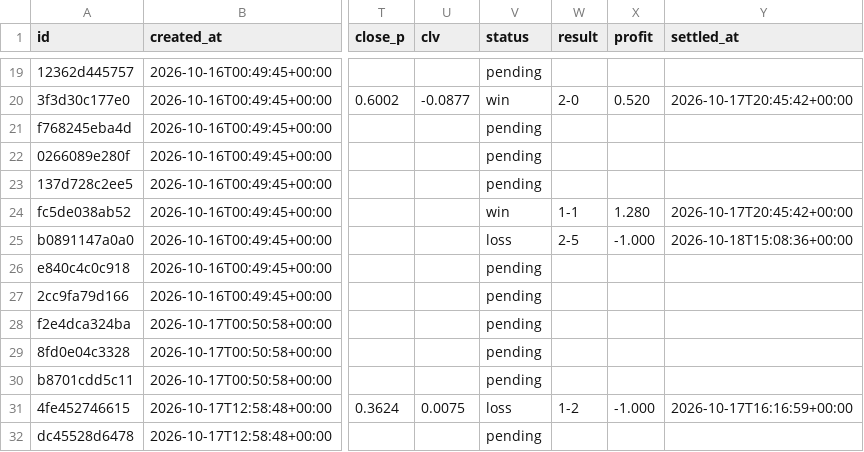
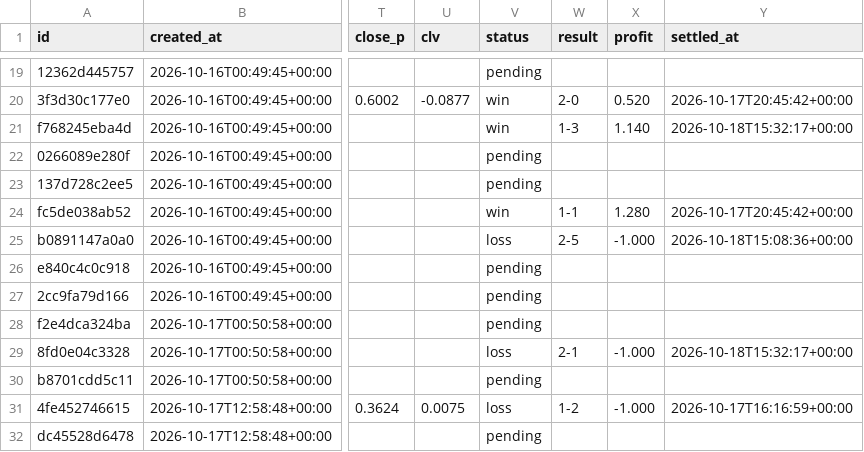
Before and after one commit to panchiyu1-cloud/sports-analyzer, a CSV file: data/ledger.csv, drawn as a sheet; only a part is shown, gaps mark what is left out; the diff names each change by its address in the sheet, - before the commit and + after, or states it on an @@ line.

```diff
--- a/data/ledger.csv
+++ b/data/ledger.csv
-V21 (status): pending
+V21 (status): win
-W21 (result): (empty)
+W21 (result): 1-3
-X21 (profit): (empty)
+X21 (profit): 1.140
-Y21 (settled_at): (empty)
+Y21 (settled_at): 2026-10-18T15:32:17+00:00
-V29 (status): pending
+V29 (status): loss
-W29 (result): (empty)
+W29 (result): 2-1
-X29 (profit): (empty)
+X29 (profit): -1.000
-Y29 (settled_at): (empty)
+Y29 (settled_at): 2026-10-18T15:32:17+00:00
```
Also changed, not shown: data/reviews/football.csv, 10 other files.
